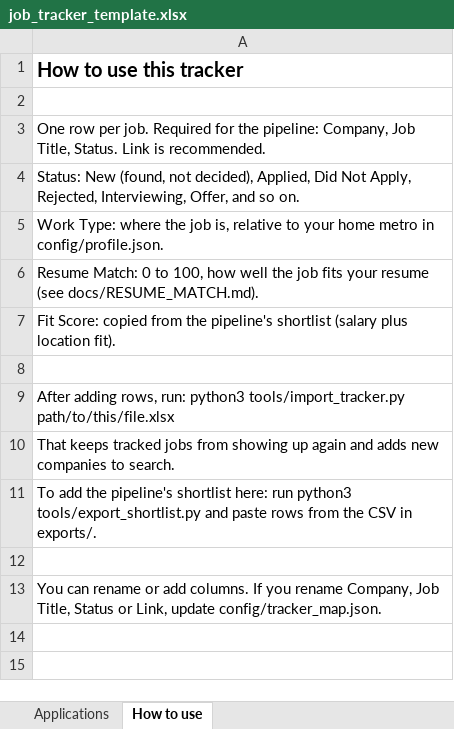
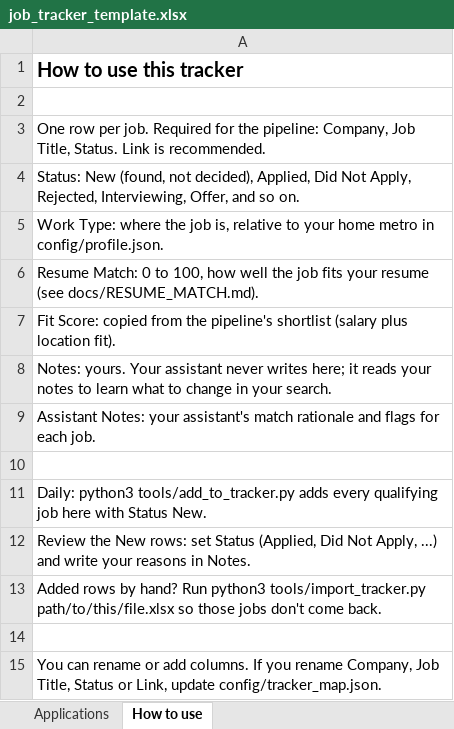
Before and after one commit to dfeteau/auto-job-hunter, an Excel workbook: templates/job_tracker_template.xlsx, sheet How to use, drawn as a sheet; values as stored, in another font and other column widths than the file's, no borders; addresses are those after the commit; the diff names each change by its address in the sheet, - before the commit and + after, or states it on an @@ line.

```diff
--- a/templates/job_tracker_template.xlsx (sheet How to use)
+++ b/templates/job_tracker_template.xlsx (sheet How to use)
+row 8: Notes: yours. Your assistant never writes here; it reads your notes to learn what to change in your search.
+row 9: Assistant Notes: your assistant's match rationale and flags for each job.
-A11: After adding rows, run: python3 tools/import_tracker.py path/to/this/file.xlsx
+A11: Daily: python3 tools/add_to_tracker.py adds every qualifying job here with Status New.
-A12: That keeps tracked jobs from showing up again and adds new companies to search.
+A12: Review the New rows: set Status (Applied, Did Not Apply, ...) and write your reasons in Notes.
-A13: To add the pipeline's shortlist here: run python3 tools/export_shortlist.py and paste rows from the CSV in exports/.
+A13: Added rows by hand? Run python3 tools/import_tracker.py path/to/this/file.xlsx so those jobs don't come back.
```
Also changed, not shown: sheet Applications, 9 other files.
